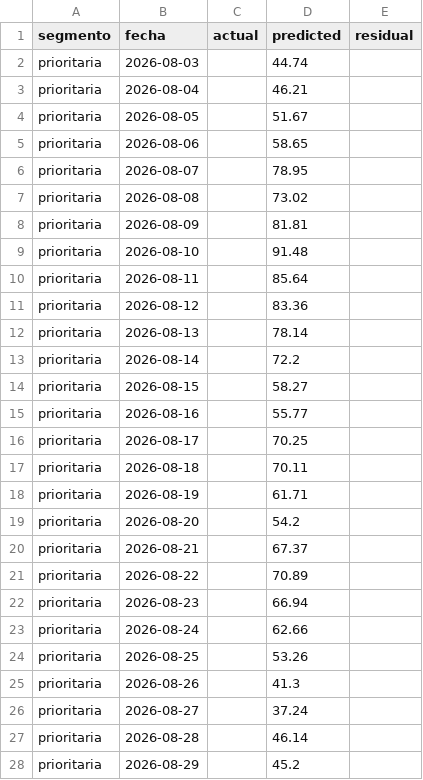
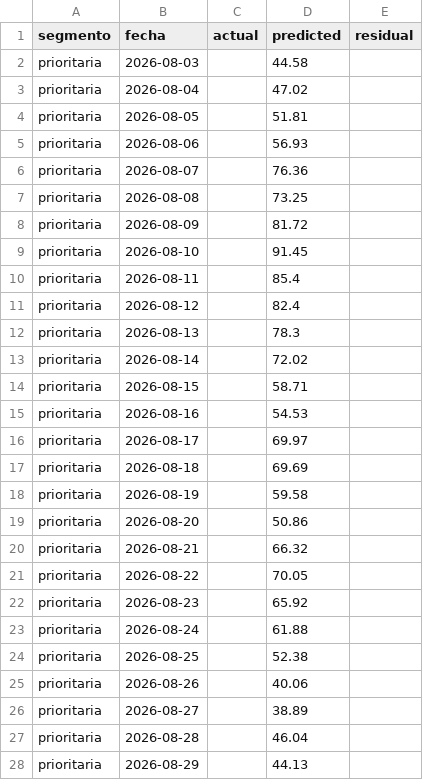
Before and after one commit to RodrigoManassero/estado-sistema-gas-rodrigo, a CSV file: public/data/forecast_backtest.csv, drawn as a sheet; only a part is shown; the diff covers the shown part only.

```diff
--- a/public/data/forecast_backtest.csv
+++ b/public/data/forecast_backtest.csv
@@ -1,28 +1,28 @@
 segmento,fecha,actual,predicted,residual
-prioritaria,2026-08-03,,44.74,
-prioritaria,2026-08-04,,46.21,
-prioritaria,2026-08-05,,51.67,
-prioritaria,2026-08-06,,58.65,
-prioritaria,2026-08-07,,78.95,
-prioritaria,2026-08-08,,73.02,
-prioritaria,2026-08-09,,81.81,
-prioritaria,2026-08-10,,91.48,
-prioritaria,2026-08-11,,85.64,
-prioritaria,2026-08-12,,83.36,
-prioritaria,2026-08-13,,78.14,
-prioritaria,2026-08-14,,72.2,
-prioritaria,2026-08-15,,58.27,
-prioritaria,2026-08-16,,55.77,
-prioritaria,2026-08-17,,70.25,
-prioritaria,2026-08-18,,70.11,
-prioritaria,2026-08-19,,61.71,
-prioritaria,2026-08-20,,54.2,
-prioritaria,2026-08-21,,67.37,
-prioritaria,2026-08-22,,70.89,
-prioritaria,2026-08-23,,66.94,
-prioritaria,2026-08-24,,62.66,
-prioritaria,2026-08-25,,53.26,
-prioritaria,2026-08-26,,41.3,
-prioritaria,2026-08-27,,37.24,
-prioritaria,2026-08-28,,46.14,
-prioritaria,2026-08-29,,45.2,
+prioritaria,2026-08-03,,44.58,
+prioritaria,2026-08-04,,47.02,
+prioritaria,2026-08-05,,51.81,
+prioritaria,2026-08-06,,56.93,
+prioritaria,2026-08-07,,76.36,
+prioritaria,2026-08-08,,73.25,
+prioritaria,2026-08-09,,81.72,
+prioritaria,2026-08-10,,91.45,
+prioritaria,2026-08-11,,85.4,
+prioritaria,2026-08-12,,82.4,
+prioritaria,2026-08-13,,78.3,
+prioritaria,2026-08-14,,72.02,
+prioritaria,2026-08-15,,58.71,
+prioritaria,2026-08-16,,54.53,
+prioritaria,2026-08-17,,69.97,
+prioritaria,2026-08-18,,69.69,
+prioritaria,2026-08-19,,59.58,
+prioritaria,2026-08-20,,50.86,
+prioritaria,2026-08-21,,66.32,
+prioritaria,2026-08-22,,70.05,
+prioritaria,2026-08-23,,65.92,
+prioritaria,2026-08-24,,61.88,
+prioritaria,2026-08-25,,52.38,
+prioritaria,2026-08-26,,40.06,
+prioritaria,2026-08-27,,38.89,
+prioritaria,2026-08-28,,46.04,
+prioritaria,2026-08-29,,44.13,
```
Also changed, not shown: 54 edited cells elsewhere in this file, 22 other files.
